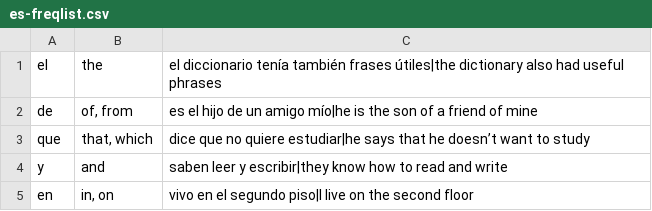
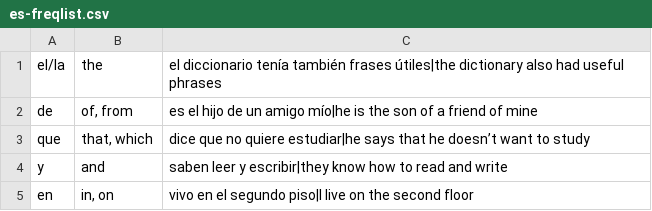
Before and after one commit to franklindyer/flashcards, a CSV file: data/es-freqlist.csv, drawn as a sheet; only a part is shown.

```diff
--- a/data/es-freqlist.csv
+++ b/data/es-freqlist.csv
@@ -1,2 +1,2 @@
-el	the	el diccionario tenía también frases útiles|the dictionary also had useful phrases
+el/la	the	el diccionario tenía también frases útiles|the dictionary also had useful phrases
 de	of, from	es el hijo de un amigo mío|he is the son of a friend of mine
```
Also changed, not shown: dist/data/es-freqlist.csv, 18 other files.
